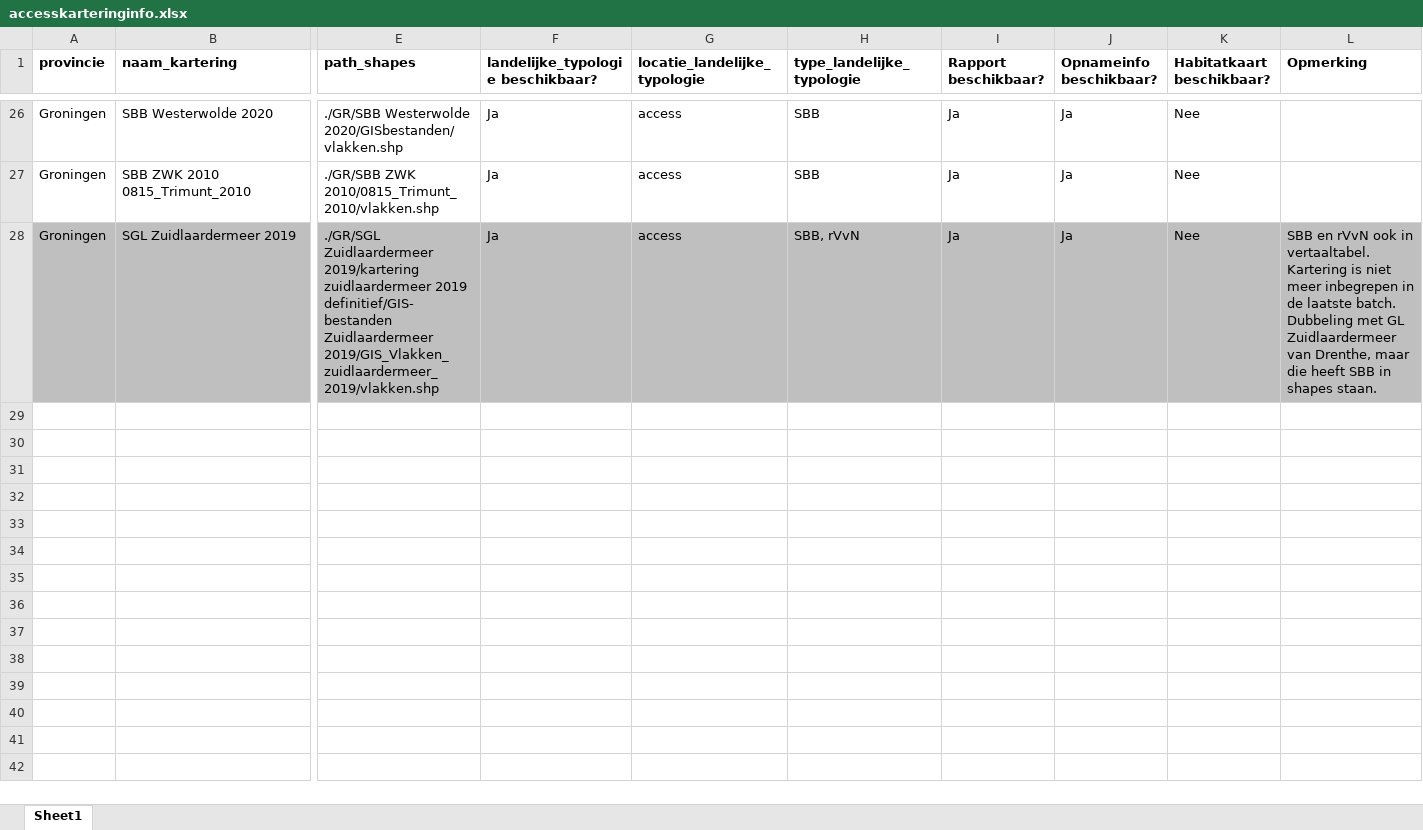
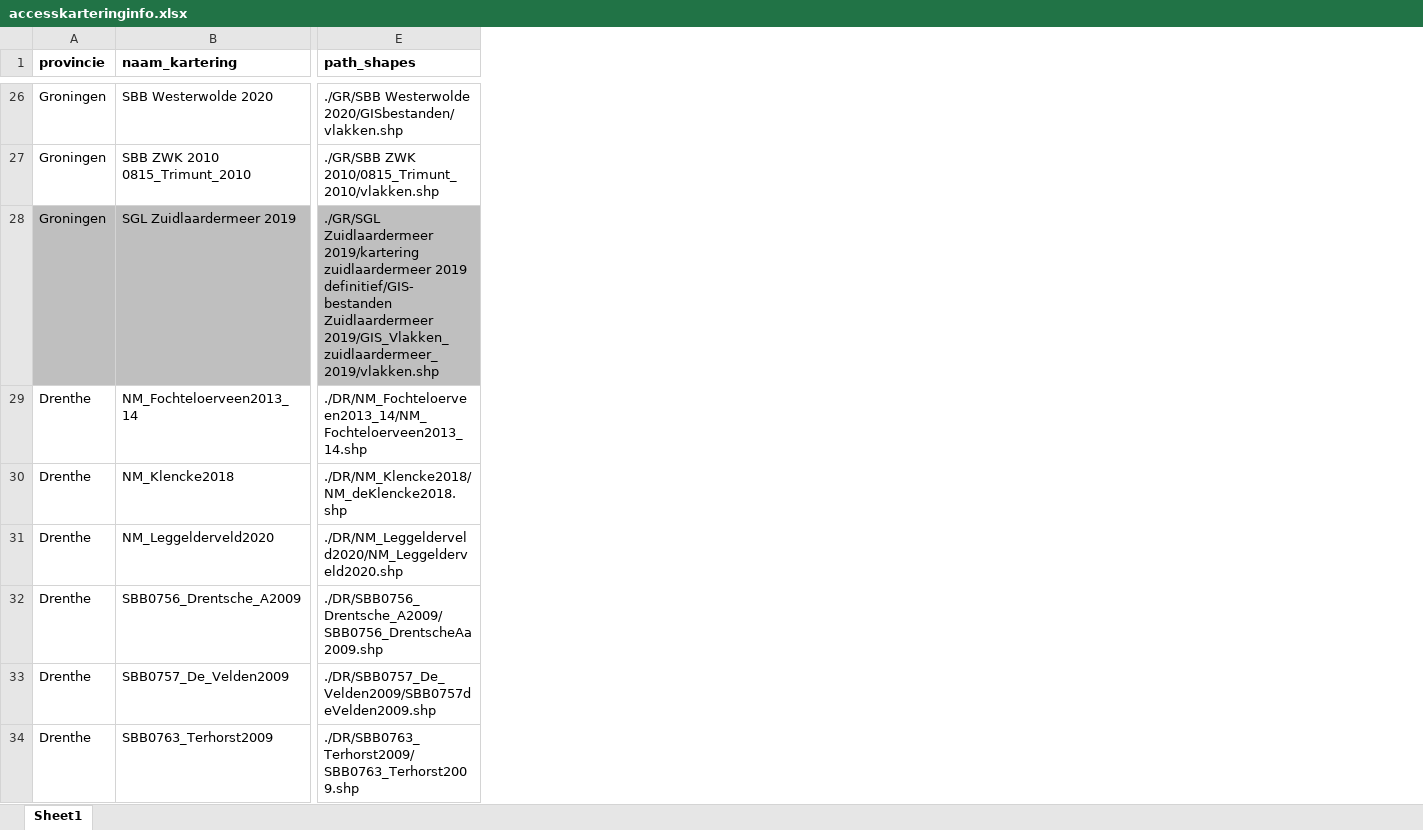
Before and after one commit to Spheer-ai/veg2hab, an Excel workbook: data/accesskarteringinfo.xlsx, sheet Sheet1, drawn as a sheet; only a part is shown, gaps mark what is left out; values as stored, in another font and other column widths than the file's, no borders; removed rows and columns are numbered as before the commit, all else as after; rows hold the shown columns only; the diff covers the shown part only; the diff names each change by its address in the sheet, - before the commit and + after, or states it on an @@ line.

```diff
--- a/data/accesskarteringinfo.xlsx (sheet Sheet1)
+++ b/data/accesskarteringinfo.xlsx (sheet Sheet1)
-column F, row 1: landelijke_typologie beschikbaar?; rows 26-28: all Ja
-column G (locatie_landelijke_typologie), rows 26-28: all access
-column H (type_landelijke_typologie), rows 26-28: SBB | SBB | SBB, rVvN
-column I (Rapport beschikbaar?), rows 26-28: all Ja
-column J (Opnameinfo beschikbaar?), rows 26-28: all Ja
-column K (Habitatkaart beschikbaar?), rows 26-28: all Nee
-column L (Opmerking), row 28: SBB en rVvN ook in vertaaltabel. Kartering is niet meer inbegrepen in de laatste batch. Dubbeling met GL Zuidlaardermeer van Drenthe, maar die heeft SBB in shapes staan.
+row 29: Drenthe | NM_Fochteloerveen2013_14 | ./DR/NM_Fochteloerveen2013_14/NM_Fochteloerveen2013_14.shp
+row 30: Drenthe | NM_Klencke2018 | ./DR/NM_Klencke2018/NM_deKlencke2018.shp
+row 31: Drenthe | NM_Leggelderveld2020 | ./DR/NM_Leggelderveld2020/NM_Leggelderveld2020.shp
+row 32: Drenthe | SBB0756_Drentsche_A2009 | ./DR/SBB0756_Drentsche_A2009/SBB0756_DrentscheAa2009.shp
+row 33: Drenthe | SBB0757_De_Velden2009 | ./DR/SBB0757_De_Velden2009/SBB0757deVelden2009.shp
+row 34: Drenthe | SBB0763_Terhorst2009 | ./DR/SBB0763_Terhorst2009/SBB0763_Terhorst2009.shp
```
Also changed, not shown: 15 added rows elsewhere in this sheet, data/Overzicht_vegetatiekarteringen.xlsx, data/shapefilekarteringinfo.xlsx, 3 other files.
